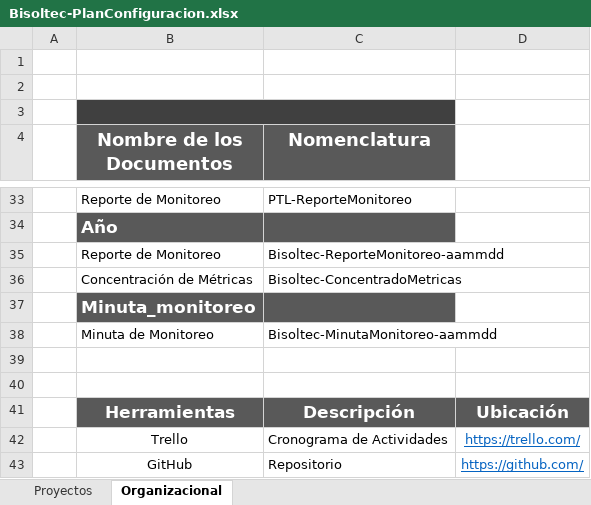
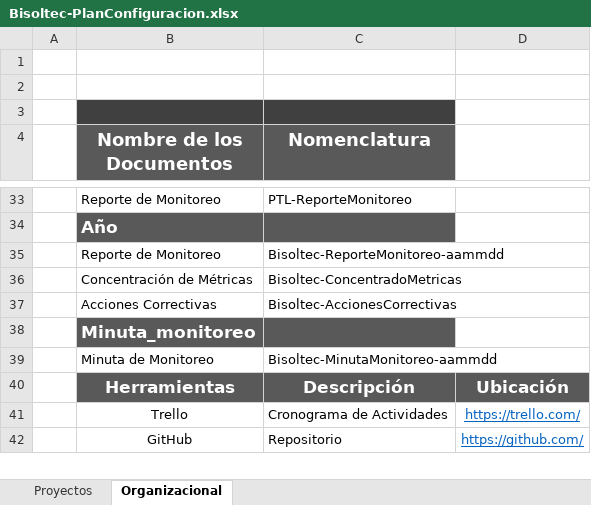
Before and after one commit to jovannyzepeda/Bisoltec, an Excel workbook: Organizacional/Bisoltec-PlanConfiguracion.xlsx, sheet Organizacional, drawn as a sheet; only a part is shown, gaps mark what is left out; values as stored, in another font and other column widths than the file's, no borders; charts and pictures not drawn; removed rows and columns are numbered as before the commit, all else as after; the diff names each change by its address in the sheet, - before the commit and + after, or states it on an @@ line.

```diff
--- a/Organizacional/Bisoltec-PlanConfiguracion.xlsx (sheet Organizacional)
+++ b/Organizacional/Bisoltec-PlanConfiguracion.xlsx (sheet Organizacional)
-B3:C3 merged
+row 37:  | Acciones Correctivas | Bisoltec-AccionesCorrectivas
-row 39: (empty)
-row 40: (empty)
```
Also changed, not shown: sheet Proyectos, charts or pictures.
